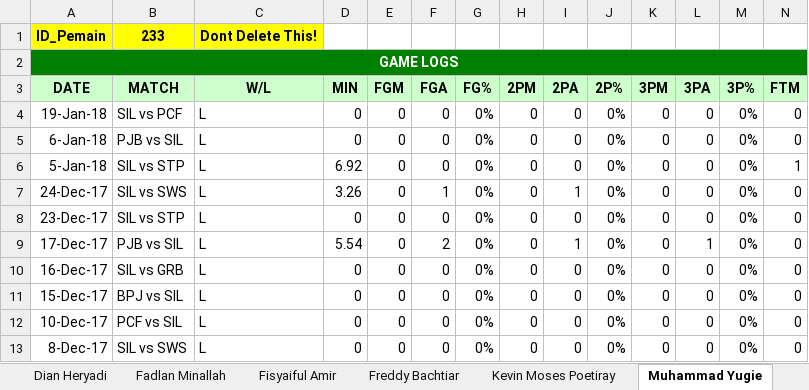
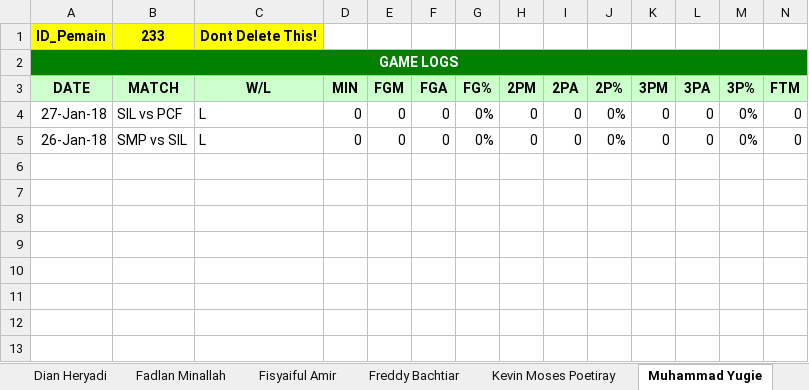
Before and after one commit to Ferdi086/Basket, an Excel workbook: web/Statistik/Team/SIL-IBL SEASON 2017-2018.xlsx, sheet Muhammad Yugie, drawn as a sheet; only a part is shown; values as stored, in another font and other column widths than the file's, no borders; rows hold the shown columns only; the diff names each change by its address in the sheet, - before the commit and + after, or states it on an @@ line.

```diff
--- a/web/Statistik/Team/SIL-IBL SEASON 2017-2018.xlsx (sheet Muhammad Yugie)
+++ b/web/Statistik/Team/SIL-IBL SEASON 2017-2018.xlsx (sheet Muhammad Yugie)
-A4 (DATE): 19-Jan-18
+A4 (DATE): 27-Jan-18
-A5 (DATE): 6-Jan-18
+A5 (DATE): 26-Jan-18
-B5 (MATCH): PJB vs SIL
+B5 (MATCH): SMP vs SIL
-row 6: 5-Jan-18 | SIL vs STP | L | 6.92 | 0 | 0 | 0% | 0 | 0 | 0% | 0 | 0 | 0% | 1
-row 7: 24-Dec-17 | SIL vs SWS | L | 3.26 | 0 | 1 | 0% | 0 | 1 | 0% | 0 | 0 | 0% | 0
-row 8: 23-Dec-17 | SIL vs STP | L | 0 | 0 | 0 | 0% | 0 | 0 | 0% | 0 | 0 | 0% | 0
-row 9: 17-Dec-17 | PJB vs SIL | L | 5.54 | 0 | 2 | 0% | 0 | 1 | 0% | 0 | 1 | 0% | 0
-row 10: 16-Dec-17 | SIL vs GRB | L | 0 | 0 | 0 | 0% | 0 | 0 | 0% | 0 | 0 | 0% | 0
-row 11: 15-Dec-17 | BPJ vs SIL | L | 0 | 0 | 0 | 0% | 0 | 0 | 0% | 0 | 0 | 0% | 0
-row 12: 10-Dec-17 | PCF vs SIL | L | 0 | 0 | 0 | 0% | 0 | 0 | 0% | 0 | 0 | 0% | 0
-row 13: 8-Dec-17 | SIL vs SWS | L | 0 | 0 | 0 | 0% | 0 | 0 | 0% | 0 | 0 | 0% | 0
```
Also changed, not shown: sheet Fisyaiful Amir, sheet Freddy Bachtiar, sheet Fadlan Minallah, sheet Rizky Liyandra, sheet Kevin Moses Poetiray, sheet R. Azzaryan Pradhitya, 5 more sheets, web/Statistik/Team/NSH-IBL SEASON 2017-2018.xlsx, web/Statistik/Team/PCF-IBL SEASON 2017-2018.xlsx.
